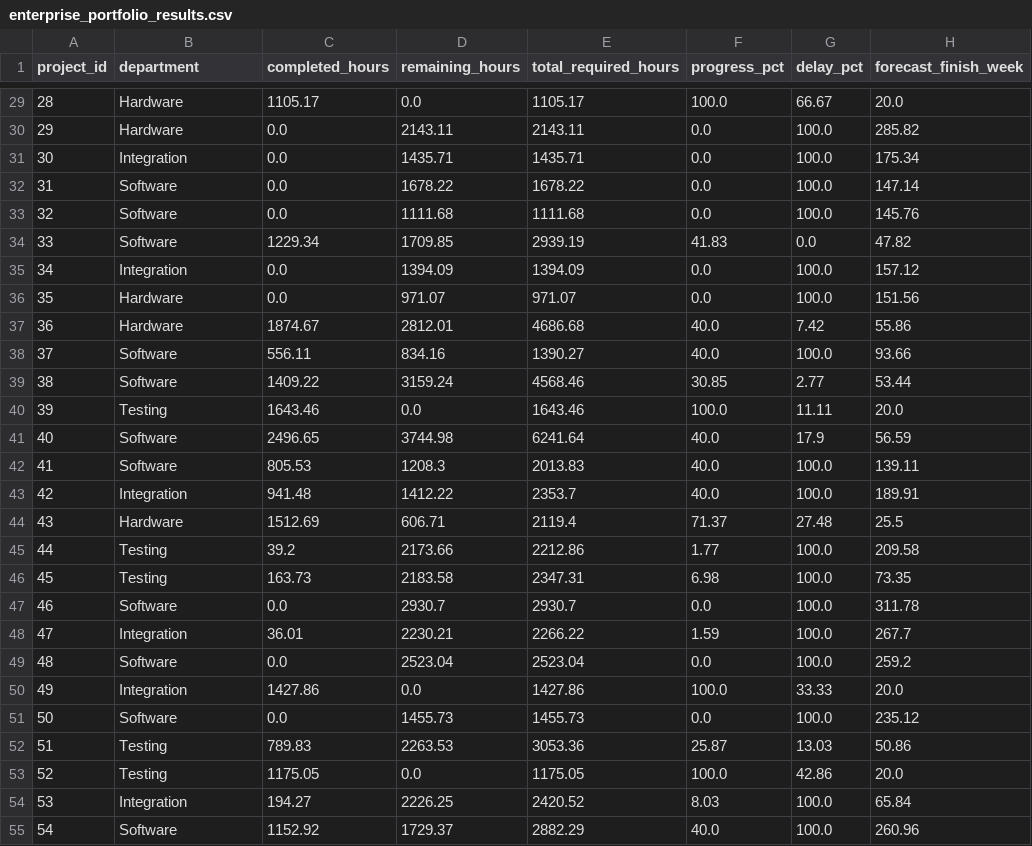
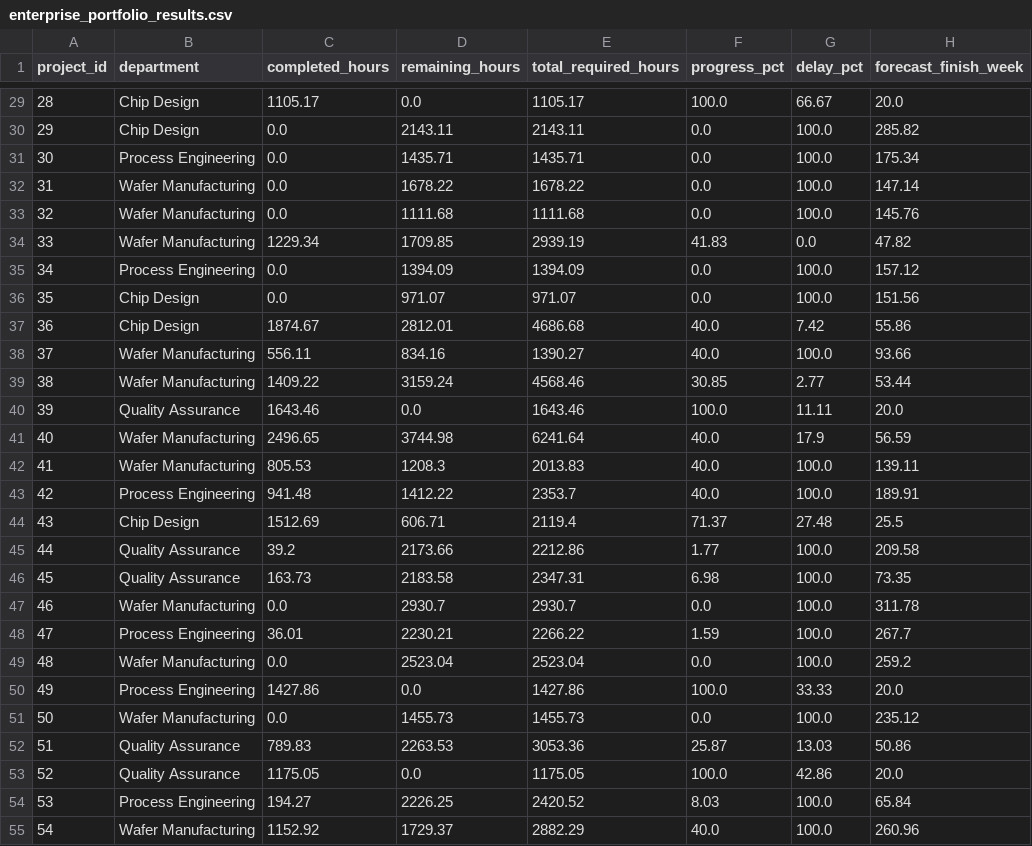
Before and after one commit to omaewamoushindei/enterprise-ppm-risk-simulator, a CSV file: data/enterprise_portfolio_results.csv, drawn as a sheet; only a part is shown, gaps mark what is left out; the diff covers the shown part only; the diff names each change by its address in the sheet, - before the commit and + after, or states it on an @@ line.

```diff
--- a/data/enterprise_portfolio_results.csv
+++ b/data/enterprise_portfolio_results.csv
-B29:B30 (department): Hardware
+B29:B30 (department): Chip Design
-B31 (department): Integration
+B31 (department): Process Engineering
-B32:B34 (department): Software
+B32:B34 (department): Wafer Manufacturing
-B35 (department): Integration
+B35 (department): Process Engineering
-B36:B37 (department): Hardware
+B36:B37 (department): Chip Design
-B38:B39 (department): Software
+B38:B39 (department): Wafer Manufacturing
-B40 (department): Testing
+B40 (department): Quality Assurance
-B41:B42 (department): Software
+B41:B42 (department): Wafer Manufacturing
-B43 (department): Integration
+B43 (department): Process Engineering
-B44 (department): Hardware
+B44 (department): Chip Design
-B45:B46 (department): Testing
+B45:B46 (department): Quality Assurance
-B47 (department): Software
+B47 (department): Wafer Manufacturing
-B48 (department): Integration
+B48 (department): Process Engineering
-B49 (department): Software
+B49 (department): Wafer Manufacturing
-B50 (department): Integration
+B50 (department): Process Engineering
-B51 (department): Software
+B51 (department): Wafer Manufacturing
-B52:B53 (department): Testing
+B52:B53 (department): Quality Assurance
-B54 (department): Integration
+B54 (department): Process Engineering
-B55 (department): Software
+B55 (department): Wafer Manufacturing
```
Also changed, not shown: 93 edited cells elsewhere in this file, 1 other file.
